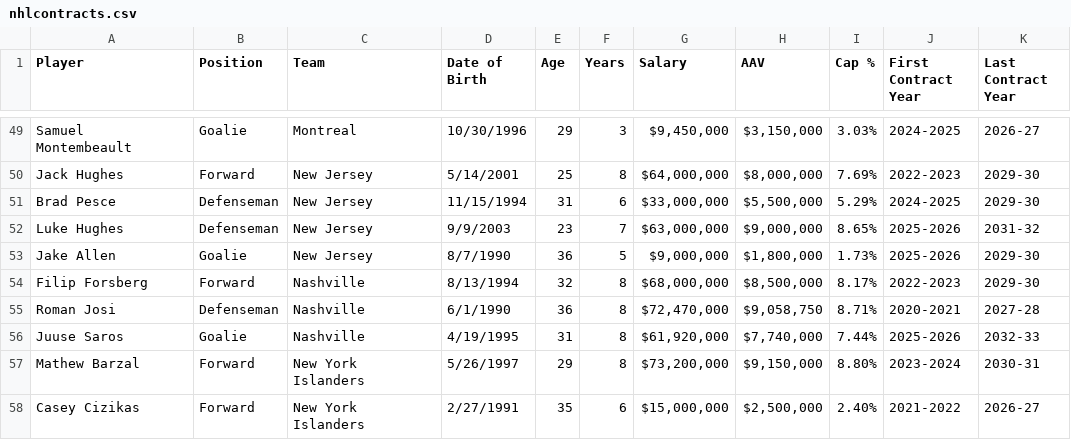
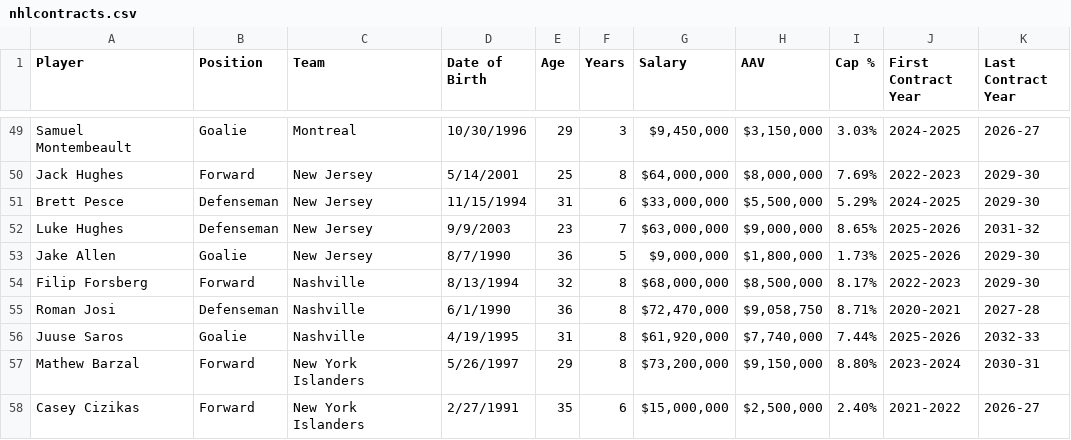
Before and after one commit to bruins0615/pucktrax-site, a CSV file: data/nhlcontracts.csv, drawn as a sheet; only a part is shown, gaps mark what is left out.

Commit message:
Correct Brett Pesce contract data

```diff
--- a/data/nhlcontracts.csv
+++ b/data/nhlcontracts.csv
@@ -50,3 +50,3 @@ Samuel Montembeault,Goalie,Montreal,10/30/1996,29,3,"$9,450,000","$3,150,000",3.
 Jack Hughes,Forward,New Jersey,5/14/2001,25,8,"$64,000,000","$8,000,000",7.69%,2022-2023,2029-30
-Brad Pesce,Defenseman,New Jersey,11/15/1994,31,6,"$33,000,000","$5,500,000",5.29%,2024-2025,2029-30
+Brett Pesce,Defenseman,New Jersey,11/15/1994,31,6,"$33,000,000","$5,500,000",5.29%,2024-2025,2029-30
 Luke Hughes,Defenseman,New Jersey,9/9/2003,23,7,"$63,000,000","$9,000,000",8.65%,2025-2026,2031-32
```
